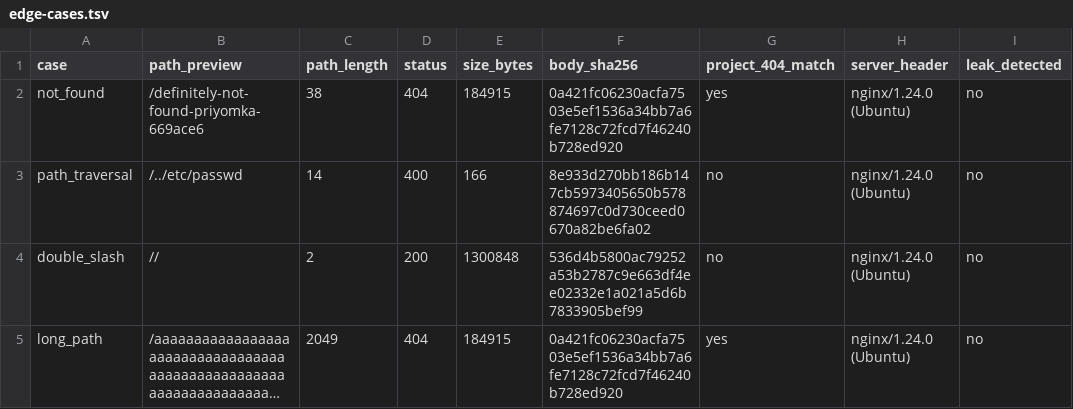
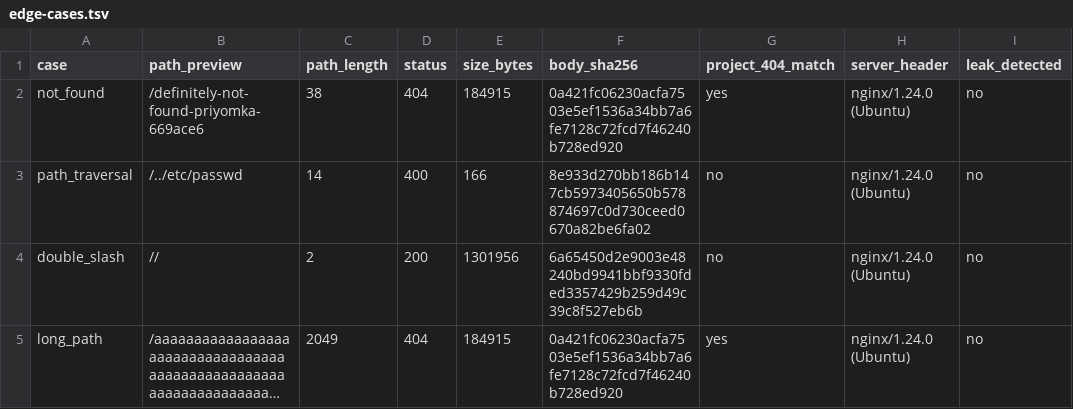
Before and after one commit to Khakimovpro/chezakvest-astro, a TSV file: deploy/priyomka/edge-cases.tsv, drawn as a sheet; only a part is shown; long unchanged cells end in …; the diff names each change by its address in the sheet, - before the commit and + after, or states it on an @@ line.

```diff
--- a/deploy/priyomka/edge-cases.tsv
+++ b/deploy/priyomka/edge-cases.tsv
-E4 (size_bytes): 1300848
+E4 (size_bytes): 1301956
-F4 (body_sha256): 536d4b5800ac79252a53b2787c9e663df4ee02332e1a021a5d6b7833905bef99
+F4 (body_sha256): 6a65450d2e9003e48240bd9941bbf9330fded3357429b259d49c39c8f527eb6b
```
Also changed, not shown: deploy/priyomka/manifest-local.tsv, deploy/priyomka/manifest-server.tsv, 12 other files.
